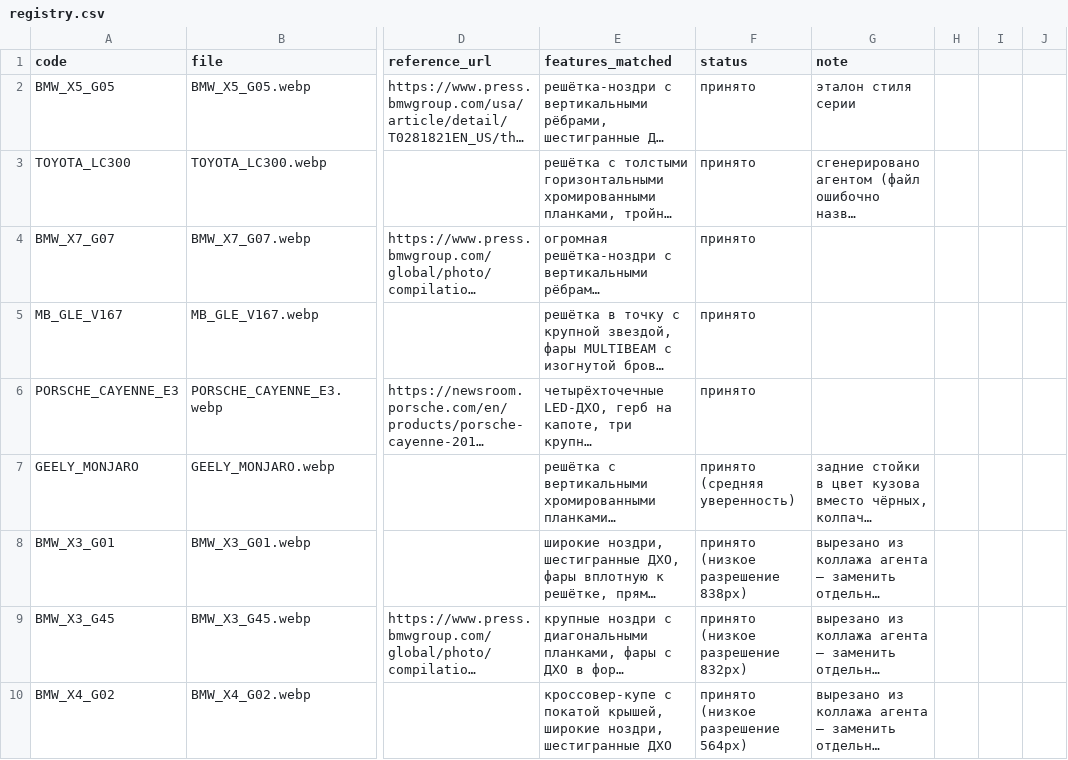
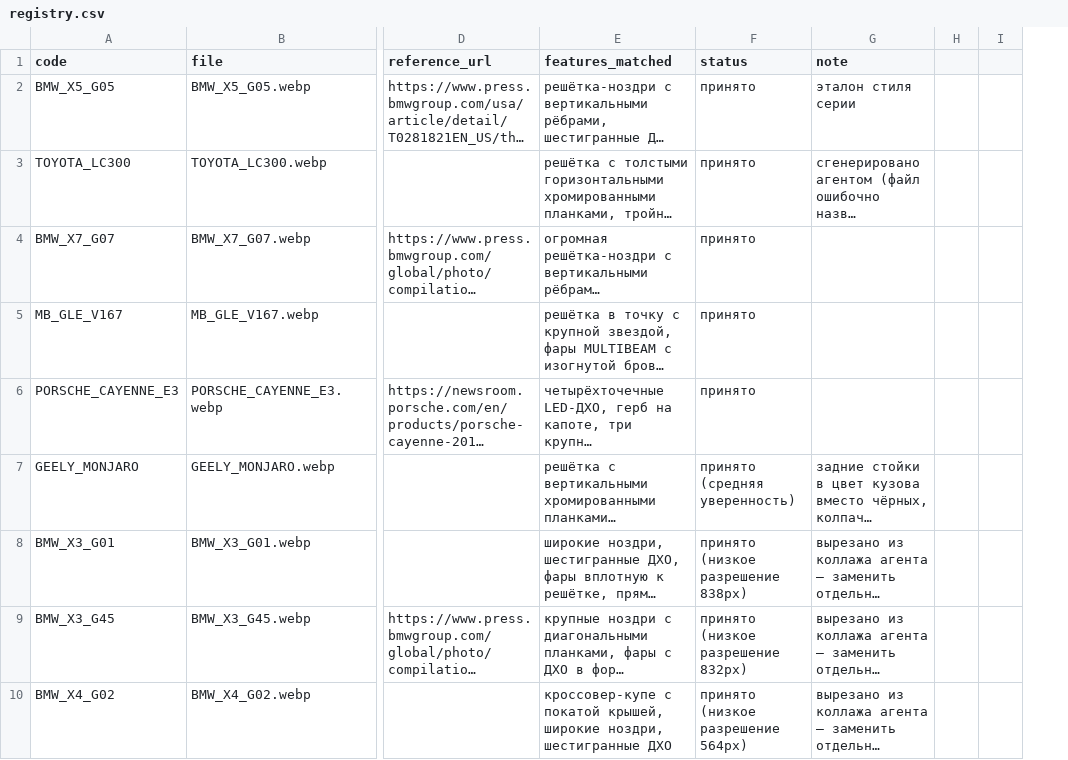
Before and after one commit to ilymorin89-cpu/ppf-profi-v2, a CSV file: public/cars/registry.csv, drawn as a sheet; only a part is shown, gaps mark what is left out; long unchanged cells end in …; the diff covers the shown part only; the diff names each change by its address in the sheet, - before the commit and + after, or states it on an @@ line.

```diff
--- a/public/cars/registry.csv
+++ b/public/cars/registry.csv
-column I, empty
```
Also changed, not shown: 4 edited cells elsewhere in this file, 2 other files.
